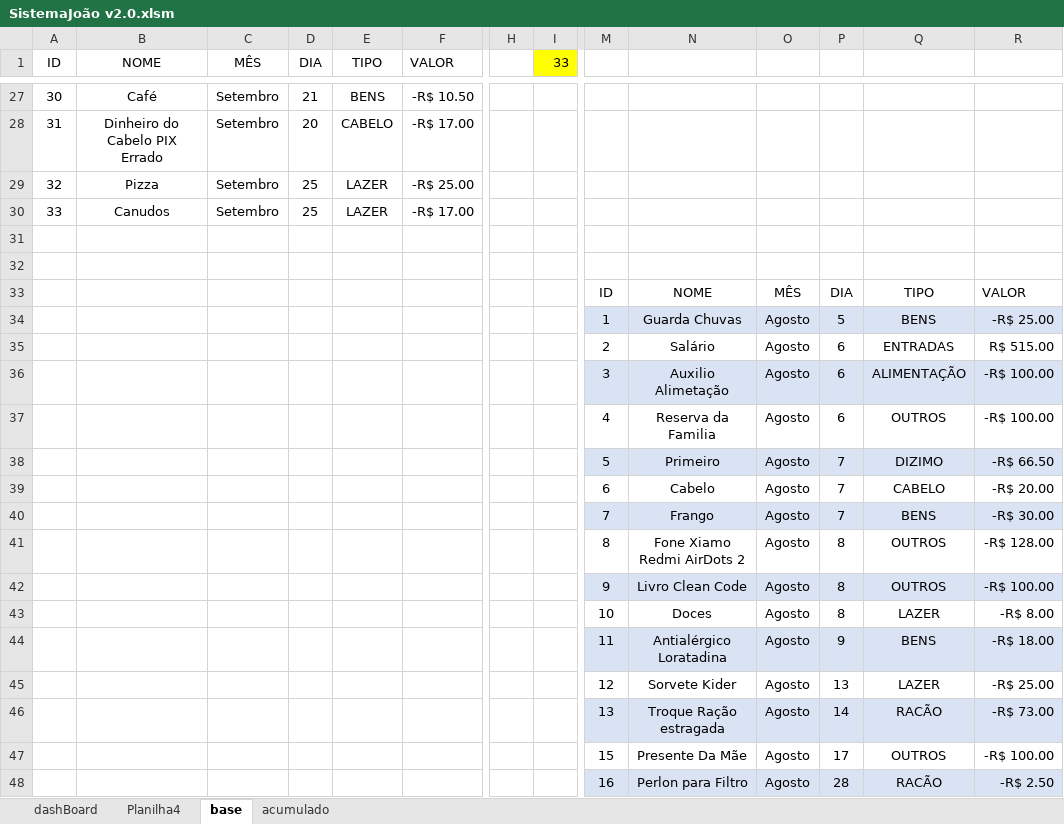
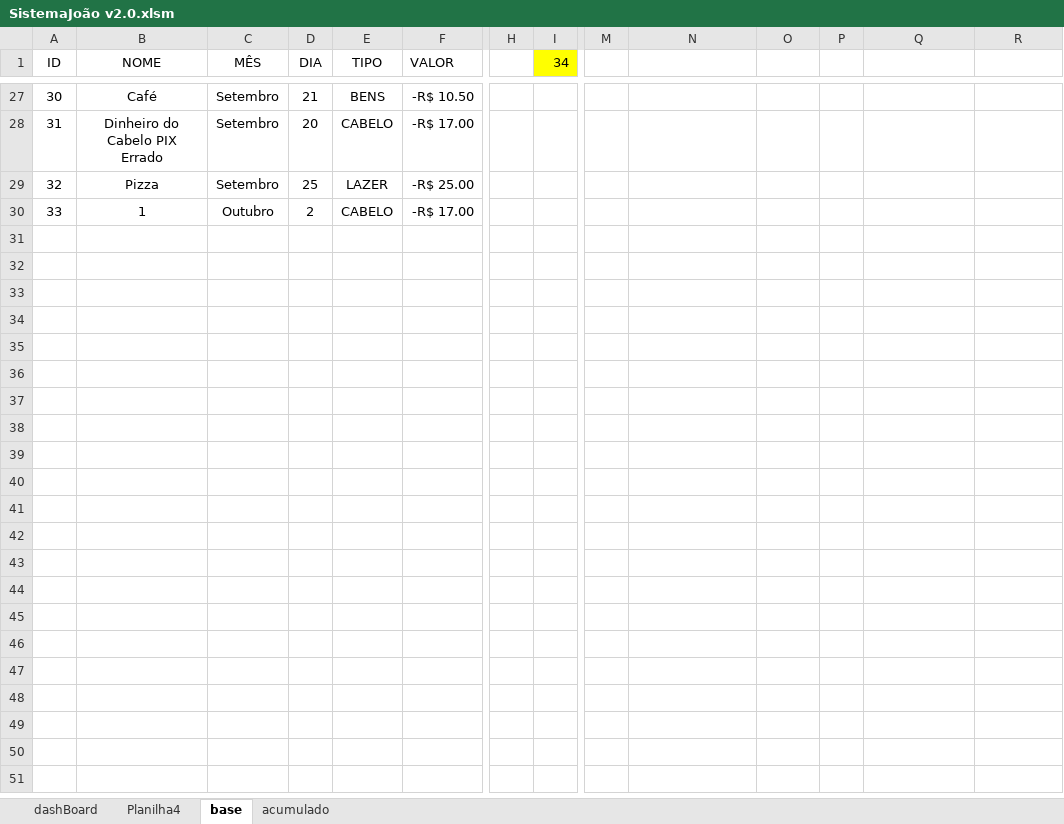
Before and after one commit to JoaoG23/Sistema_VBA-finances, an Excel workbook: SistemaJoão v2.0.xlsm, sheet base, drawn as a sheet; only a part is shown, gaps mark what is left out; values as stored, in another font and other column widths than the file's, no borders; charts and pictures and table styles not drawn; removed rows and columns are numbered as before the commit, all else as after; rows hold the shown columns only; the diff covers the shown part only; the diff names each change by its address in the sheet, - before the commit and + after, or states it on an @@ line.

Commit message:
New Month
add new month

```diff
--- a/SistemaJoão v2.0.xlsm (sheet base)
+++ b/SistemaJoão v2.0.xlsm (sheet base)
-I1: 33
+I1: 34
-B30 (NOME): Canudos
+B30 (NOME): 1
-C30 (MÊS): Setembro
+C30 (MÊS): Outubro
-D30 (DIA): 25
+D30 (DIA): 2
-E30 (TIPO): LAZER
+E30 (TIPO): CABELO
-row 31: (empty)
-row 32: (empty)
-row 33:  |  |  |  |  |  |  |  | ID | NOME | MÊS | DIA | TIPO | VALOR
-row 34:  |  |  |  |  |  |  |  | 1 | Guarda Chuvas | Agosto | 5 | BENS | -R$ 25.00
-row 35:  |  |  |  |  |  |  |  | 2 | Salário | Agosto | 6 | ENTRADAS | R$ 515.00
-row 36:  |  |  |  |  |  |  |  | 3 | Auxilio Alimetação | Agosto | 6 | ALIMENTAÇÃO | -R$ 100.00
-row 37:  |  |  |  |  |  |  |  | 4 | Reserva da Familia | Agosto | 6 | OUTROS | -R$ 100.00
-row 38:  |  |  |  |  |  |  |  | 5 | Primeiro | Agosto | 7 | DIZIMO | -R$ 66.50
-row 39:  |  |  |  |  |  |  |  | 6 | Cabelo | Agosto | 7 | CABELO | -R$ 20.00
-row 40:  |  |  |  |  |  |  |  | 7 | Frango | Agosto | 7 | BENS | -R$ 30.00
-row 41:  |  |  |  |  |  |  |  | 8 | Fone Xiamo Redmi AirDots 2 | Agosto | 8 | OUTROS | -R$ 128.00
-row 42:  |  |  |  |  |  |  |  | 9 | Livro Clean Code | Agosto | 8 | OUTROS | -R$ 100.00
-row 43:  |  |  |  |  |  |  |  | 10 | Doces | Agosto | 8 | LAZER | -R$ 8.00
-row 44:  |  |  |  |  |  |  |  | 11 | Antialérgico Loratadina | Agosto | 9 | BENS | -R$ 18.00
-row 45:  |  |  |  |  |  |  |  | 12 | Sorvete Kider | Agosto | 13 | LAZER | -R$ 25.00
-row 46:  |  |  |  |  |  |  |  | 13 | Troque Ração estragada | Agosto | 14 | RACÃO | -R$ 73.00
-row 47:  |  |  |  |  |  |  |  | 15 | Presente Da Mãe | Agosto | 17 | OUTROS | -R$ 100.00
-row 48:  |  |  |  |  |  |  |  | 16 | Perlon para Filtro | Agosto | 28 | RACÃO | -R$ 2.50
```
Also changed, not shown: 1 added row, 12 removed rows and 4 edited cells elsewhere in this sheet, sheet Planilha4, charts or pictures.
